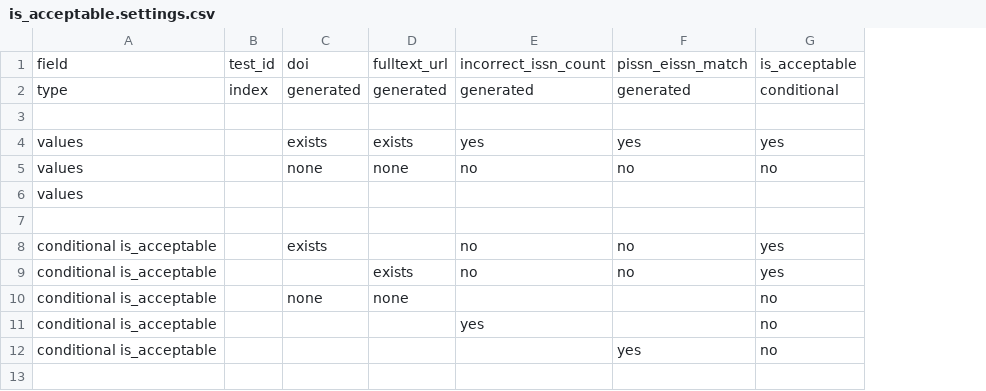
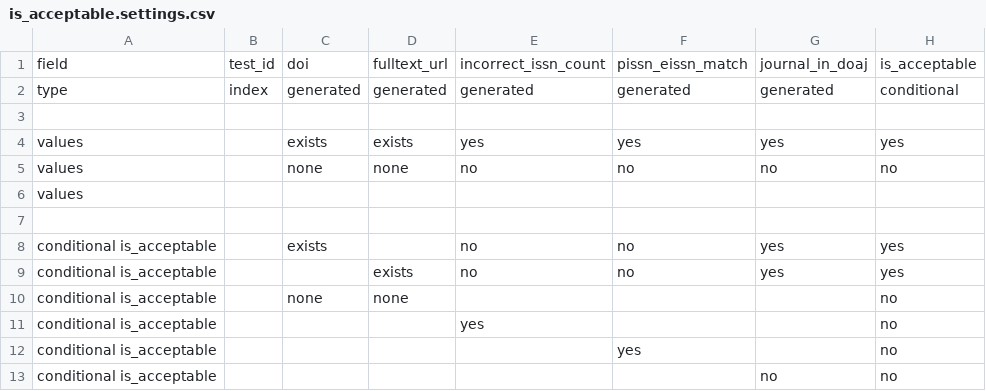
Before and after one commit to DOAJ/doaj, a CSV file: doajtest/matrices/article_create_article/is_acceptable.settings.csv, drawn as a sheet; the diff names each change by its address in the sheet, - before the commit and + after, or states it on an @@ line.

```diff
--- a/doajtest/matrices/article_create_article/is_acceptable.settings.csv
+++ b/doajtest/matrices/article_create_article/is_acceptable.settings.csv
+column G, rows 1-9: journal_in_doaj | generated |  | yes | no |  |  | yes | yes
+row 13: conditional is_acceptable |  |  |  |  |  | no | no
```
Also changed, not shown: doajtest/matrices/article_create_article/is_acceptable.matrix.csv, 3 other files.
